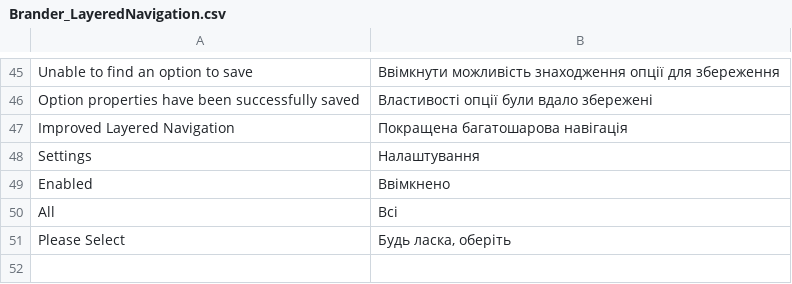
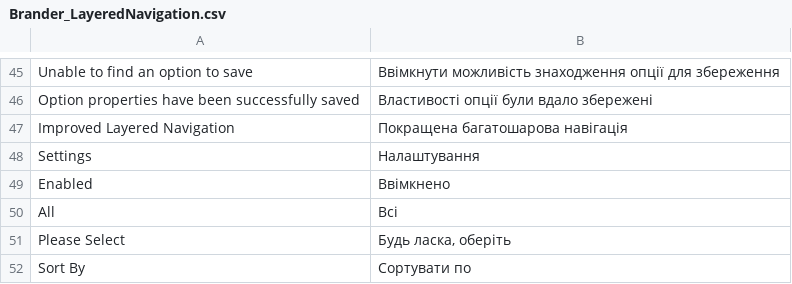
Before and after one commit to dominido/technostock, a CSV file: app/locale/uk_UA/Brander_LayeredNavigation.csv, drawn as a sheet; only a part is shown, gaps mark what is left out.

```diff
--- a/app/locale/uk_UA/Brander_LayeredNavigation.csv
+++ b/app/locale/uk_UA/Brander_LayeredNavigation.csv
@@ -51 +51,2 @@
 "Please Select","Будь ласка, оберіть"
+"Sort By", "Сортувати по"
```
Also changed, not shown: app/locale/uk_UA/Brander_Account.csv, app/locale/uk_UA/Brander_CustomerCallback.csv, 1 other file.
